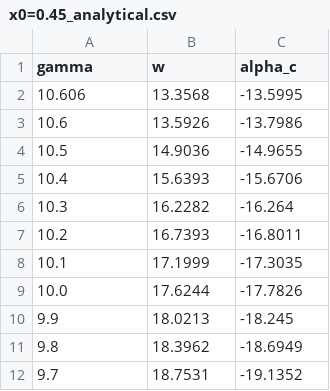
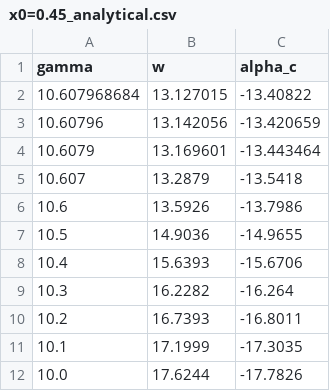
Before and after one commit to leonel11/KaschenkoEquation, a CSV file: Tracer/Results/x0=0.45/x0=0.45_analytical.csv, drawn as a sheet; only a part is shown; the shorter side is filled out with more unchanged rows.

```diff
--- a/Tracer/Results/x0=0.45/x0=0.45_analytical.csv
+++ b/Tracer/Results/x0=0.45/x0=0.45_analytical.csv
@@ -1,3 +1,6 @@
 gamma;w;alpha_c
-10.606;13.3568;-13.5995
+10.607968684;13.127015;-13.40822
+10.60796;13.142056;-13.420659
+10.6079;13.169601;-13.443464
+10.607;13.2879;-13.5418
 10.6;13.5926;-13.7986
```
Also changed, not shown: Tracer/Results/x0=0.35/x0=0.35_analytical.csv, Tracer/Results/x0=0.43/x0=0.43_analytical_after_tangent.csv, 35 other files.
